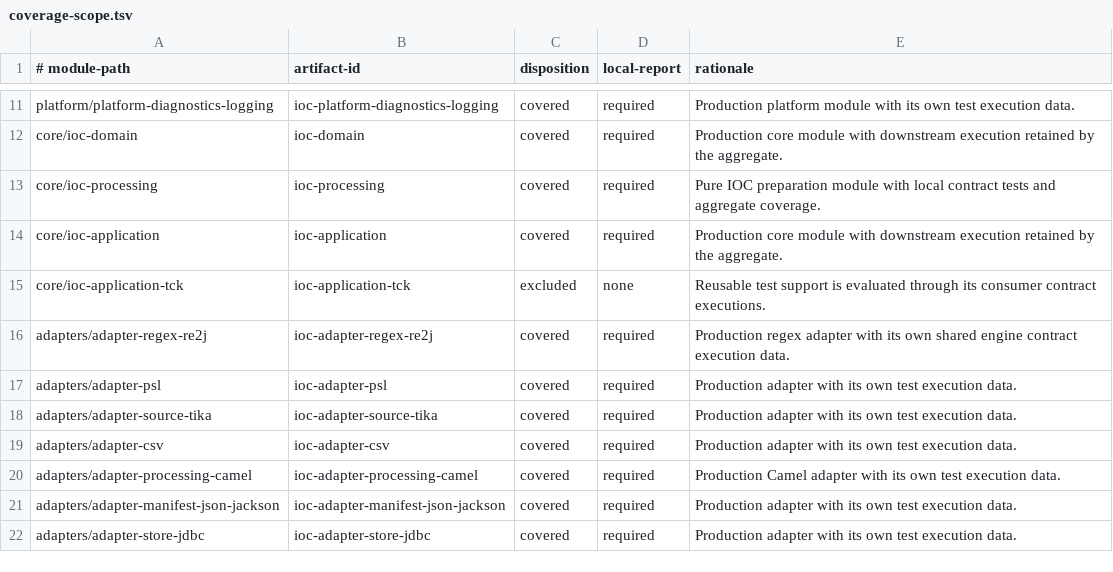
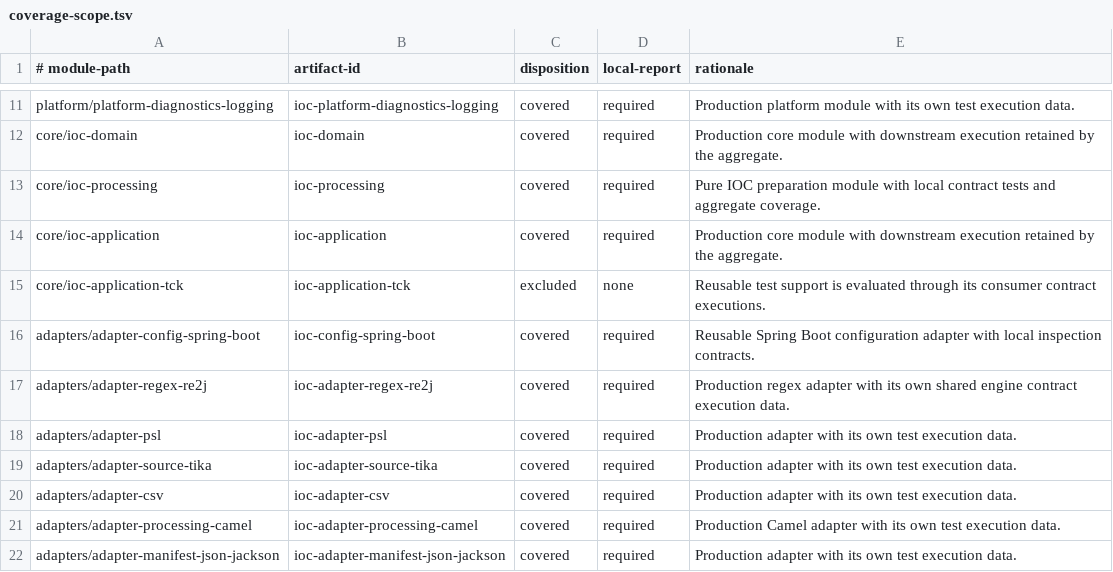
Before and after one commit to xORex-LC/ioc-extractor, a TSV file: build-support/coverage-report/coverage-scope.tsv, drawn as a sheet; only a part is shown, gaps mark what is left out; the shorter side is filled out with more unchanged rows.

```diff
--- a/build-support/coverage-report/coverage-scope.tsv
+++ b/build-support/coverage-report/coverage-scope.tsv
@@ -15,2 +15,3 @@ core/ioc-application	ioc-application	covered	required	Production core module wit
 core/ioc-application-tck	ioc-application-tck	excluded	none	Reusable test support is evaluated through its consumer contract executions.
+adapters/adapter-config-spring-boot	ioc-config-spring-boot	covered	required	Reusable Spring Boot configuration adapter with local inspection contracts.
 adapters/adapter-regex-re2j	ioc-adapter-regex-re2j	covered	required	Production regex adapter with its own shared engine contract execution data.
```
Also changed, not shown: build-support/coverage-report/coverage-floors.tsv, build-support/coverage-report/coverage-ratchets.tsv, 50 other files.
